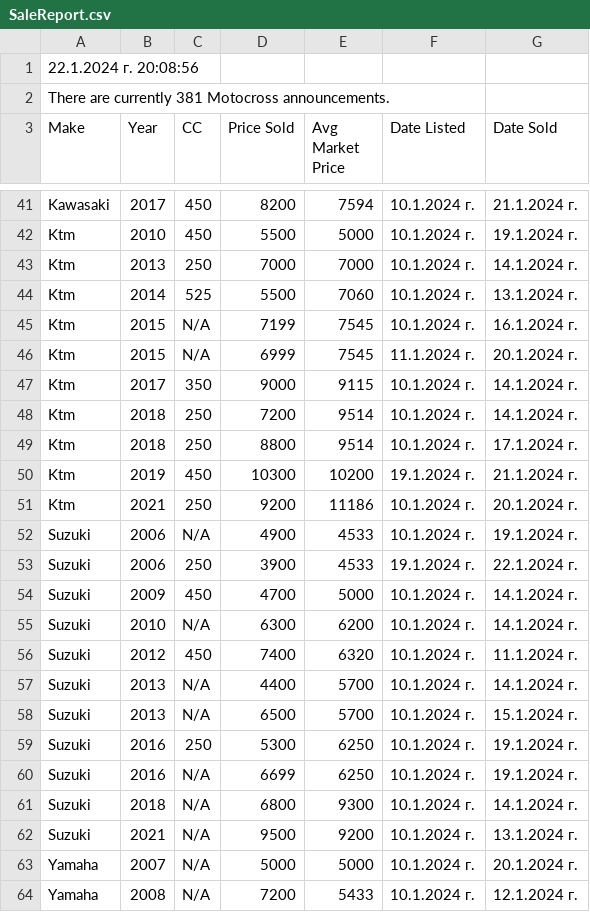
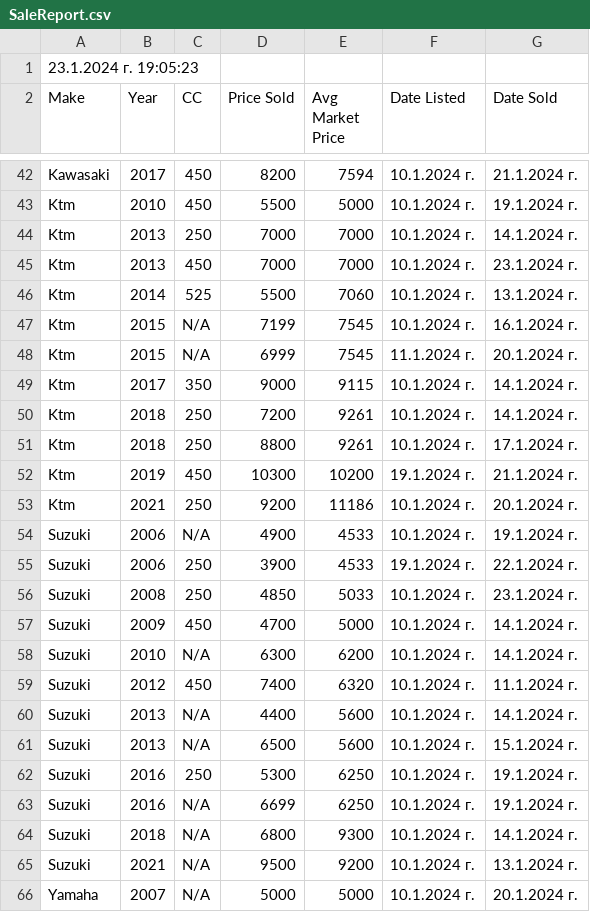
Before and after one commit to Vladislav-Tsekov/WebScraperV1, a CSV file: BaseScraper/Output/SaleReport.csv, drawn as a sheet; only a part is shown, gaps mark what is left out; the shorter side is filled out with more unchanged rows; the diff covers the shown part only.

```diff
--- a/BaseScraper/Output/SaleReport.csv
+++ b/BaseScraper/Output/SaleReport.csv
@@ -1,3 +1,2 @@
-22.1.2024 г. 20:08:56
-There are currently 381 Motocross announcements.
+23.1.2024 г. 19:05:23
 Make, Year, CC, Price Sold, Avg Market Price, Date Listed, Date Sold
@@ -43,2 +44,3 @@ Ktm, 2010, 450, 5500, 5000, 10.1.2024 г., 19.1.2024 г.
 Ktm, 2013, 250, 7000, 7000, 10.1.2024 г., 14.1.2024 г.
+Ktm, 2013, 450, 7000, 7000, 10.1.2024 г., 23.1.2024 г.
 Ktm, 2014, 525, 5500, 7060, 10.1.2024 г., 13.1.2024 г.
@@ -47,4 +49,4 @@ Ktm, 2015, N/A, 6999, 7545, 11.1.2024 г., 20.1.2024 г.
 Ktm, 2017, 350, 9000, 9115, 10.1.2024 г., 14.1.2024 г.
-Ktm, 2018, 250, 7200, 9514, 10.1.2024 г., 14.1.2024 г.
-Ktm, 2018, 250, 8800, 9514, 10.1.2024 г., 17.1.2024 г.
+Ktm, 2018, 250, 7200, 9261, 10.1.2024 г., 14.1.2024 г.
+Ktm, 2018, 250, 8800, 9261, 10.1.2024 г., 17.1.2024 г.
 Ktm, 2019, 450, 10300, 10200, 19.1.2024 г., 21.1.2024 г.
@@ -53,2 +55,3 @@ Suzuki, 2006, N/A, 4900, 4533, 10.1.2024 г., 19.1.2024 г.
 Suzuki, 2006, 250, 3900, 4533, 19.1.2024 г., 22.1.2024 г.
+Suzuki, 2008, 250, 4850, 5033, 10.1.2024 г., 23.1.2024 г.
 Suzuki, 2009, 450, 4700, 5000, 10.1.2024 г., 14.1.2024 г.
@@ -56,4 +59,4 @@ Suzuki, 2010, N/A, 6300, 6200, 10.1.2024 г., 14.1.2024 г.
 Suzuki, 2012, 450, 7400, 6320, 10.1.2024 г., 11.1.2024 г.
-Suzuki, 2013, N/A, 4400, 5700, 10.1.2024 г., 14.1.2024 г.
-Suzuki, 2013, N/A, 6500, 5700, 10.1.2024 г., 15.1.2024 г.
+Suzuki, 2013, N/A, 4400, 5600, 10.1.2024 г., 14.1.2024 г.
+Suzuki, 2013, N/A, 6500, 5600, 10.1.2024 г., 15.1.2024 г.
 Suzuki, 2016, 250, 5300, 6250, 10.1.2024 г., 19.1.2024 г.
```
Also changed, not shown: 4 added rows and 18 edited cells elsewhere in this file, BaseScraper/Output/AllMotocrossLinks.csv, BaseScraper/Output/AvgPriceMotocross.csv, 18 other files.
